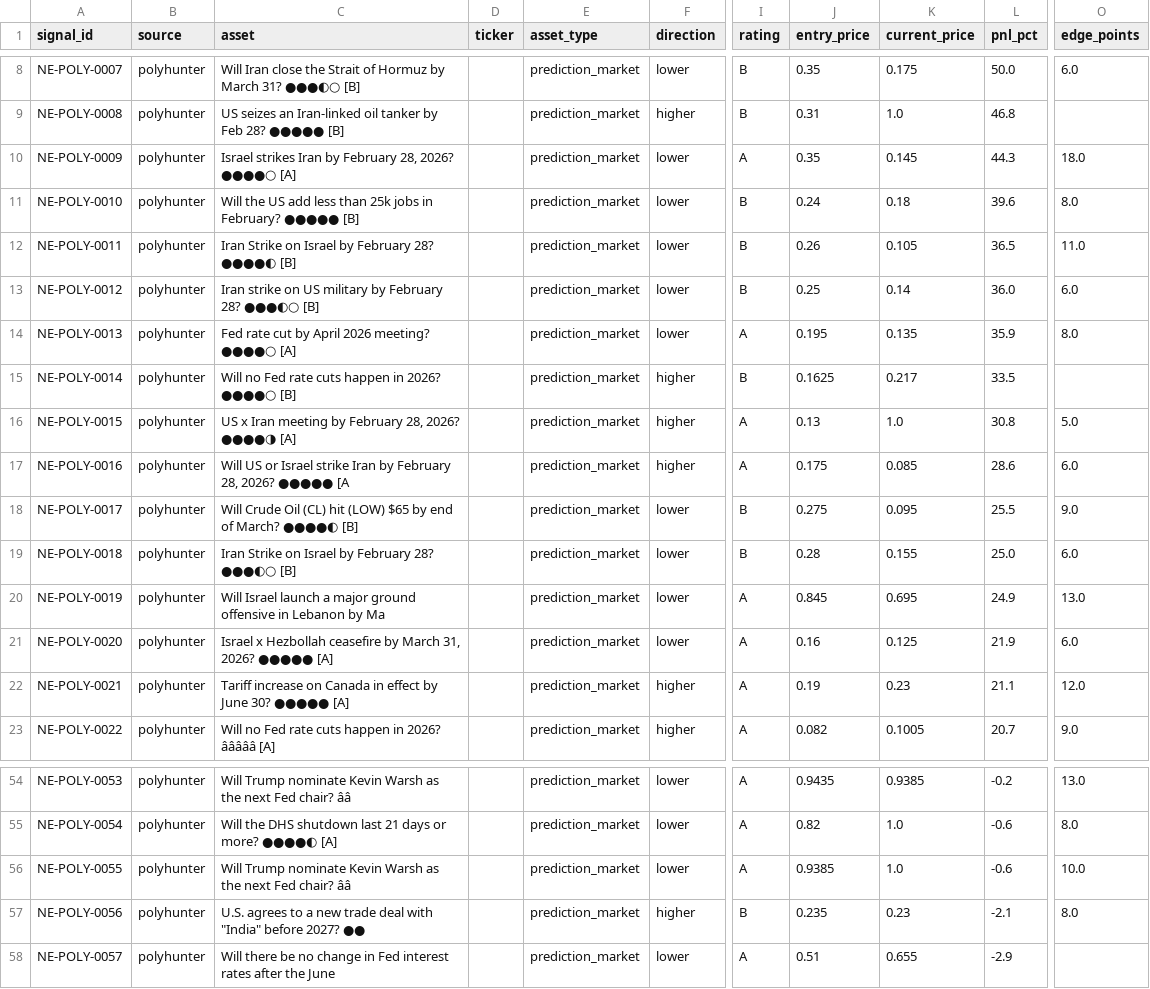
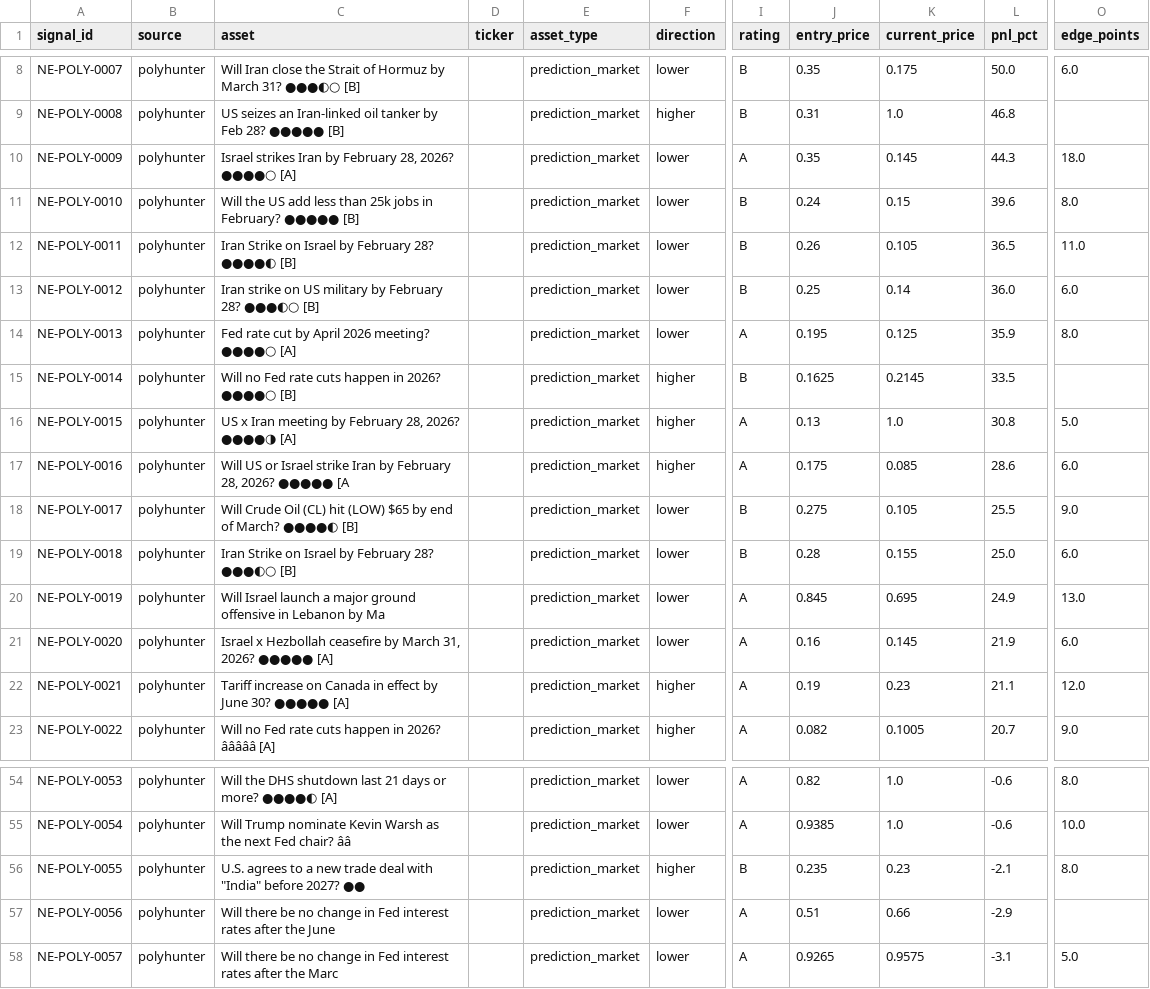
Before and after one commit to IvanMassow/edge-intel, a CSV file: signals.csv, drawn as a sheet; only a part is shown, gaps mark what is left out; the diff covers the shown part only; the diff names each change by its address in the sheet, - before the commit and + after, or states it on an @@ line.

```diff
--- a/signals.csv
+++ b/signals.csv
-K11 (current_price): 0.18
+K11 (current_price): 0.15
-K14 (current_price): 0.135
+K14 (current_price): 0.125
-K15 (current_price): 0.217
+K15 (current_price): 0.2145
-K18 (current_price): 0.095
+K18 (current_price): 0.105
-K21 (current_price): 0.125
+K21 (current_price): 0.145
-C54 (asset): Will Trump nominate Kevin Warsh as the next Fed chair? ââ
+C54 (asset): Will the DHS shutdown last 21 days or more? ●●●●◐ [A]
-J54 (entry_price): 0.9435
+J54 (entry_price): 0.82
-K54 (current_price): 0.9385
+K54 (current_price): 1.0
-L54 (pnl_pct): -0.2
+L54 (pnl_pct): -0.6
-O54 (edge_points): 13.0
+O54 (edge_points): 8.0
-C55 (asset): Will the DHS shutdown last 21 days or more? ●●●●◐ [A]
+C55 (asset): Will Trump nominate Kevin Warsh as the next Fed chair? ââ
-J55 (entry_price): 0.82
+J55 (entry_price): 0.9385
-O55 (edge_points): 8.0
+O55 (edge_points): 10.0
-C56 (asset): Will Trump nominate Kevin Warsh as the next Fed chair? ââ
+C56 (asset): U.S. agrees to a new trade deal with "India" before 2027? ●●
-F56 (direction): lower
+F56 (direction): higher
-I56 (rating): A
+I56 (rating): B
-J56 (entry_price): 0.9385
+J56 (entry_price): 0.235
-K56 (current_price): 1.0
+K56 (current_price): 0.23
-L56 (pnl_pct): -0.6
+L56 (pnl_pct): -2.1
-O56 (edge_points): 10.0
+O56 (edge_points): 8.0
-C57 (asset): U.S. agrees to a new trade deal with "India" before 2027? ●●
+C57 (asset): Will there be no change in Fed interest rates after the June
-F57 (direction): higher
+F57 (direction): lower
-I57 (rating): B
+I57 (rating): A
-J57 (entry_price): 0.235
+J57 (entry_price): 0.51
-K57 (current_price): 0.23
+K57 (current_price): 0.66
-L57 (pnl_pct): -2.1
+L57 (pnl_pct): -2.9
-O57 (edge_points): 8.0
+O57 (edge_points): (empty)
-C58 (asset): …after the June
+C58 (asset): …after the Marc
-J58 (entry_price): 0.51
+J58 (entry_price): 0.9265
-K58 (current_price): 0.655
+K58 (current_price): 0.9575
-L58 (pnl_pct): -2.9
+L58 (pnl_pct): -3.1
-O58 (edge_points): (empty)
+O58 (edge_points): 5.0
```
Also changed, not shown: 93 edited cells elsewhere in this file, 9 other files.
